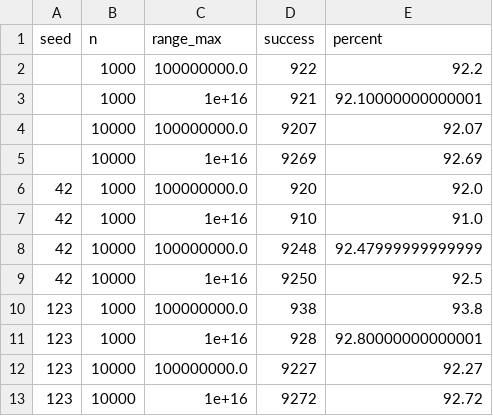
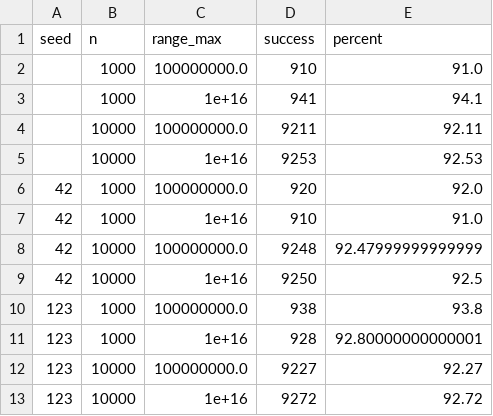
Before and after one commit to sallooh/rep-INSA, a CSV file: variability_results.csv, drawn as a sheet.

```diff
--- a/variability_results.csv
+++ b/variability_results.csv
@@ -1,6 +1,6 @@
 seed,n,range_max,success,percent
-,1000,100000000.0,922,92.2
-,1000,1e+16,921,92.10000000000001
-,10000,100000000.0,9207,92.07
-,10000,1e+16,9269,92.69
+,1000,100000000.0,910,91.0
+,1000,1e+16,941,94.1
+,10000,100000000.0,9211,92.11
+,10000,1e+16,9253,92.53
 42,1000,100000000.0,920,92.0
```
Also changed, not shown: 2 other files.
